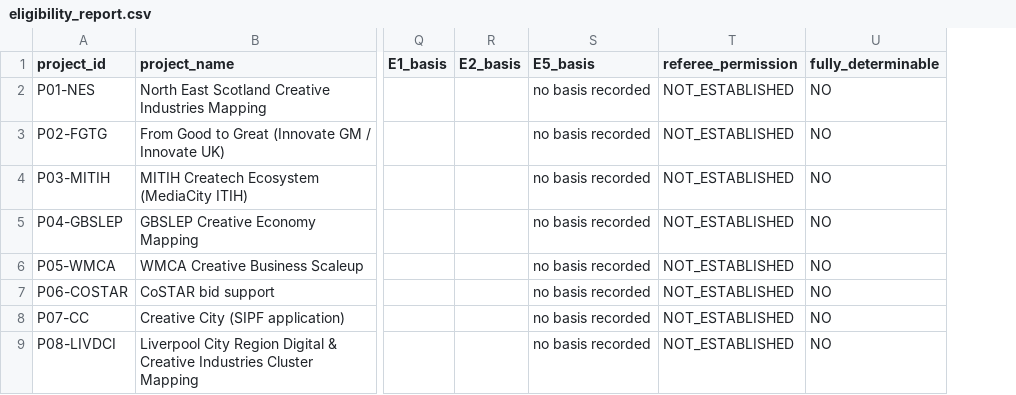
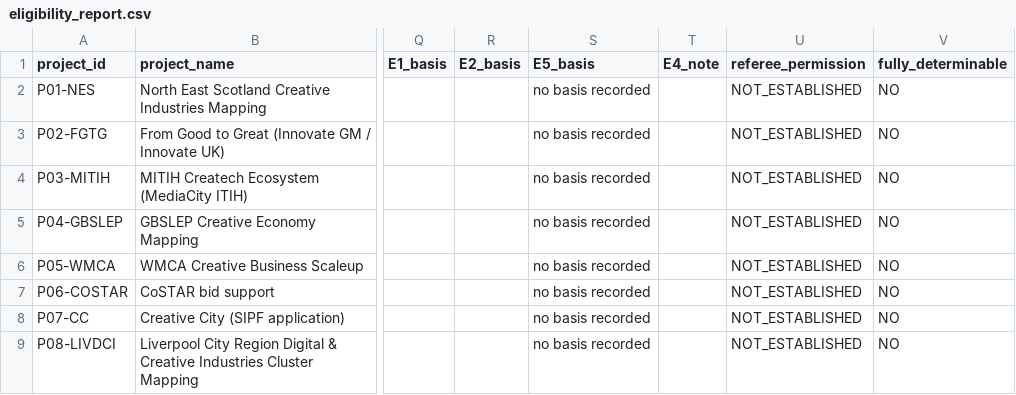
Before and after one commit to iainbe/ProjectClassifier, a CSV file: eligibility_report.csv, drawn as a sheet; only a part is shown, gaps mark what is left out; the diff names each change by its address in the sheet, - before the commit and + after, or states it on an @@ line.

```diff
--- a/eligibility_report.csv
+++ b/eligibility_report.csv
+column T (E4_note), empty
```
Also changed, not shown: 10_review_history.csv, 5 other files.
